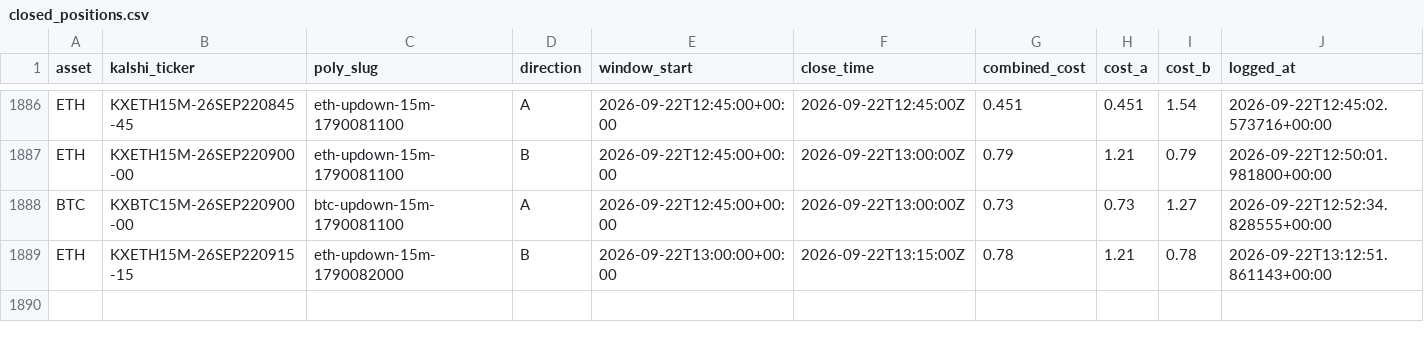
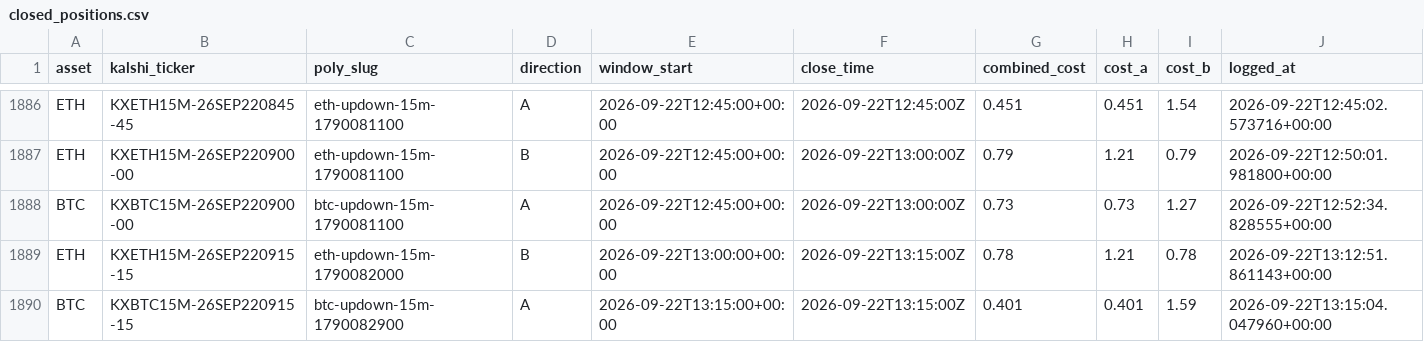
Before and after one commit to Prinxe-crypto/reference-gap-bot-v2, a CSV file: closed_positions.csv, drawn as a sheet; only a part is shown, gaps mark what is left out; rows hold the shown columns only; the diff names each change by its address in the sheet, - before the commit and + after, or states it on an @@ line.

```diff
--- a/closed_positions.csv
+++ b/closed_positions.csv
+row 1890: BTC | KXBTC15M-26SEP220915-15 | btc-updown-15m-1790082900 | A | 2026-09-22T13:15:00+00:00 | 2026-09-22T13:15:00Z | 0.401 | 0.401 | 1.59 | 2026-09-22T13:15:04.047960+00:00
```
Also changed, not shown: open_positions.csv.
